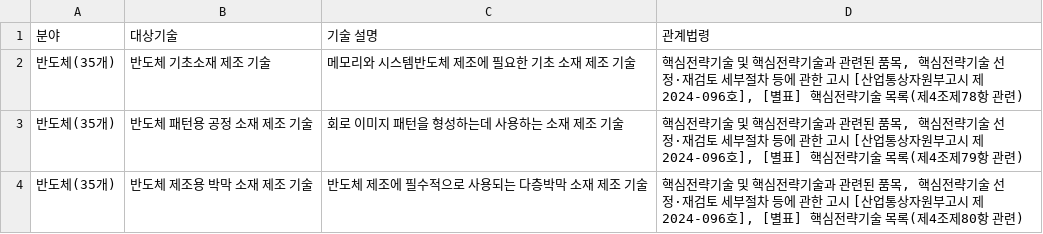
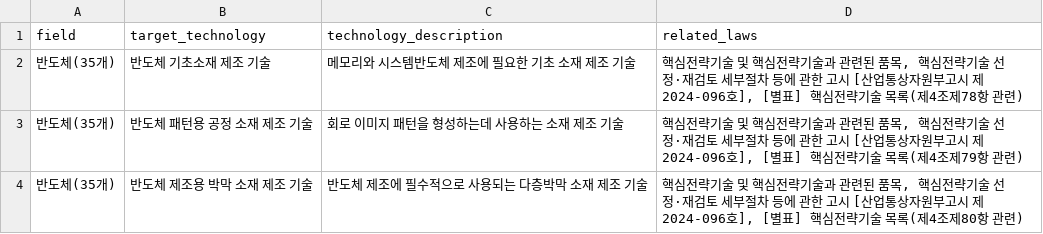
Before and after one commit to gunoo-p/Classroom, a CSV file: csv/한국산업기술기획평가원_소재부품장비 핵심전략기술 목록_20250610.csv, drawn as a sheet; only a part is shown; removed rows and columns are numbered as before the commit, all else as after; the diff names each change by its address in the sheet, - before the commit and + after, or states it on an @@ line.

```diff
--- a/csv/한국산업기술기획평가원_소재부품장비 핵심전략기술 목록_20250610.csv
+++ b/csv/한국산업기술기획평가원_소재부품장비 핵심전략기술 목록_20250610.csv
-row 1: 분야 | 대상기술 | 기술 설명 | 관계법령
+row 1: field | target_technology | technology_description | related_laws
```
Also changed, not shown: csv/산업통상부_소재부품장비 생산통계 지역별 산업현황_20221231.csv, csv/충청북도_반도체기업 현황_20250624.csv, 23 other files.
